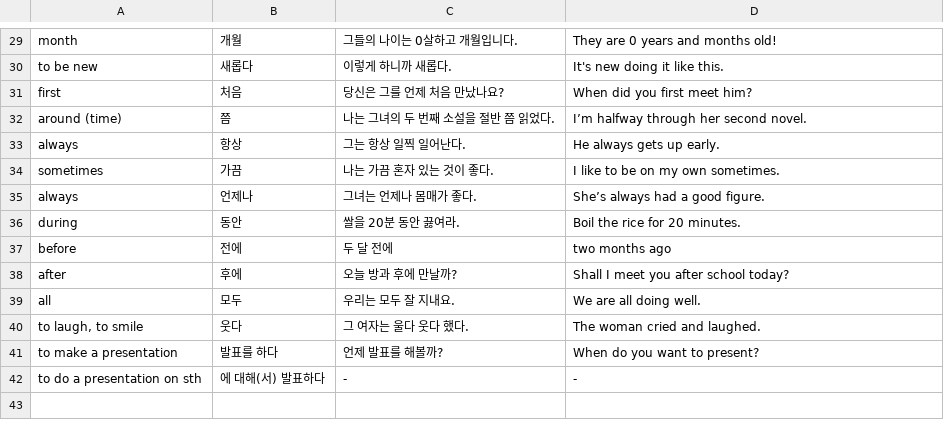
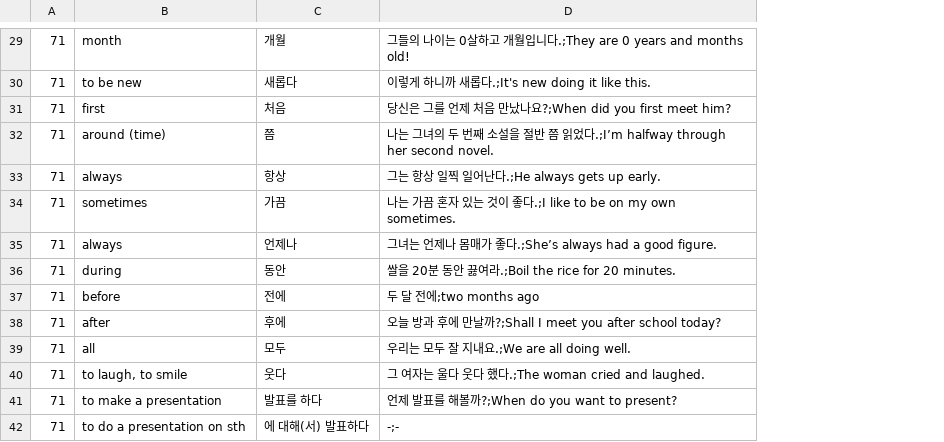
Before and after one commit to adrianderstroff/anki-korean, a CSV file: data/korean2b.csv, drawn as a sheet; only a part is shown, gaps mark what is left out; removed rows and columns are numbered as before the commit, all else as after; the diff covers the shown part only; the diff names each change by its address in the sheet, - before the commit and + after, or states it on an @@ line.

```diff
--- a/data/korean2b.csv
+++ b/data/korean2b.csv
+column A, rows 29-42: all 71
-column C, rows 29-42: 그들의 나이는 0살하고 개월입니다. | 이렇게 하니까 새롭다. | 당신은 그를 언제 처음 만났나요? | 나는 그녀의 두 번째 소설을 절반 쯤 읽었다. | 그는 항상 일찍 일어난다. | 나는 가끔 혼자 있는 것이 좋다. | 그녀는 언제나 몸매가 좋다. | 쌀을 20분 동안 끓여라. | 두 달 전에 | 오늘 방과 후에 만날까? | 우리는 모두 잘 지내요. | 그 여자는 울다 웃다 했다. | 언제 발표를 해볼까? | -
-D29: They are 0 years and months old!
+D29: 그들의 나이는 0살하고 개월입니다.;They are 0 years and months old!
-D30: It's new doing it like this.
+D30: 이렇게 하니까 새롭다.;It's new doing it like this.
-D31: When did you first meet him?
+D31: 당신은 그를 언제 처음 만났나요?;When did you first meet him?
-D32: I’m halfway through…
+D32: 나는 그녀의 두 번째 소설을 절반 쯤 읽었다.;I’m halfway through…
-D33: He always gets up early.
+D33: 그는 항상 일찍 일어난다.;He always gets up early.
-D34: I like to be on my own sometimes.
+D34: 나는 가끔 혼자 있는 것이 좋다.;I like to be on my own sometimes.
-D35: She’s always had a good figure.
+D35: 그녀는 언제나 몸매가 좋다.;She’s always had a good figure.
-D36: Boil the rice for 20 minutes.
+D36: 쌀을 20분 동안 끓여라.;Boil the rice for 20 minutes.
-D37: two months ago
+D37: 두 달 전에;two months ago
-D38: Shall I meet you after school today?
+D38: 오늘 방과 후에 만날까?;Shall I meet you after school today?
-D39: We are all doing well.
+D39: 우리는 모두 잘 지내요.;We are all doing well.
-D40: The woman cried and laughed.
+D40: 그 여자는 울다 웃다 했다.;The woman cried and laughed.
-D41: When do you want to present?
+D41: 언제 발표를 해볼까?;When do you want to present?
-D42: -
+D42: -;-
```
Also changed, not shown: 28 edited cells elsewhere in this file, data/grammar2b.tsv, 5 other files.
